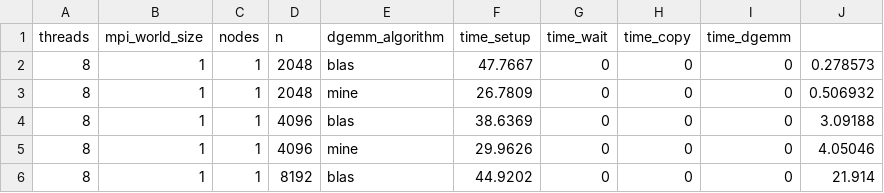
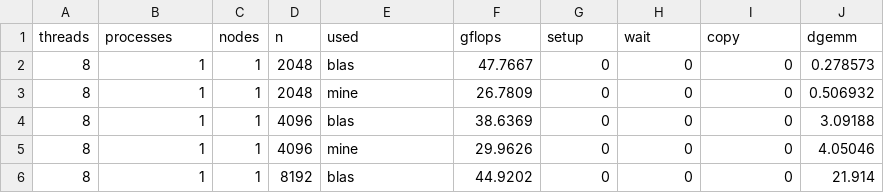
Before and after one commit to rgreenblatt/apma_2822b, a CSV file: hw/hw_3/benchmark_data.csv, drawn as a sheet; only a part is shown.

```diff
--- a/hw/hw_3/benchmark_data.csv
+++ b/hw/hw_3/benchmark_data.csv
@@ -1,2 +1,2 @@
-threads,mpi_world_size,nodes,n,dgemm_algorithm,time_setup,time_wait,time_copy,time_dgemm
+threads,processes,nodes,n,used,gflops,setup,wait,copy,dgemm
 8,1,1,2048,blas,47.7667,0,0,0,0.278573
```
Also changed, not shown: 10 other files.
